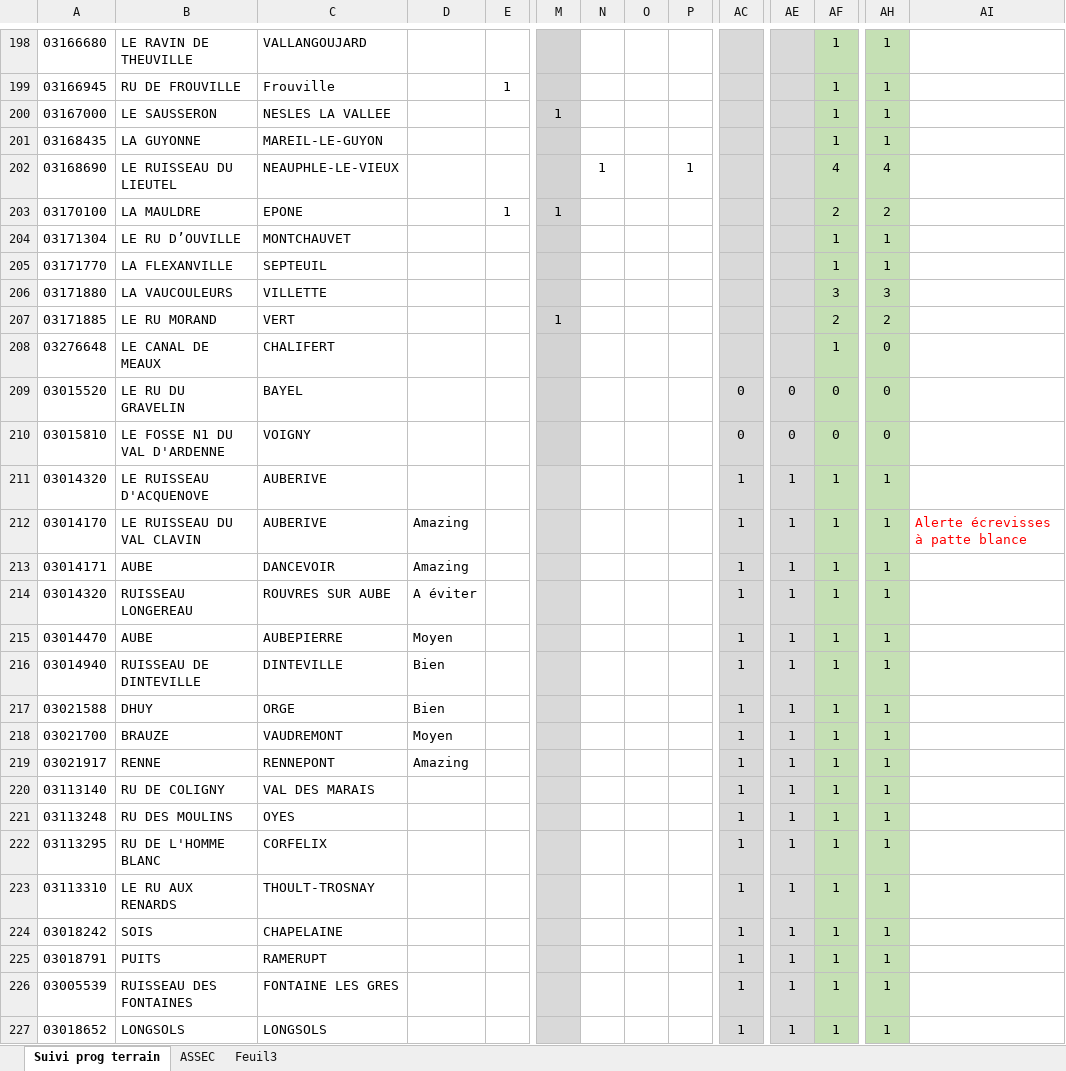
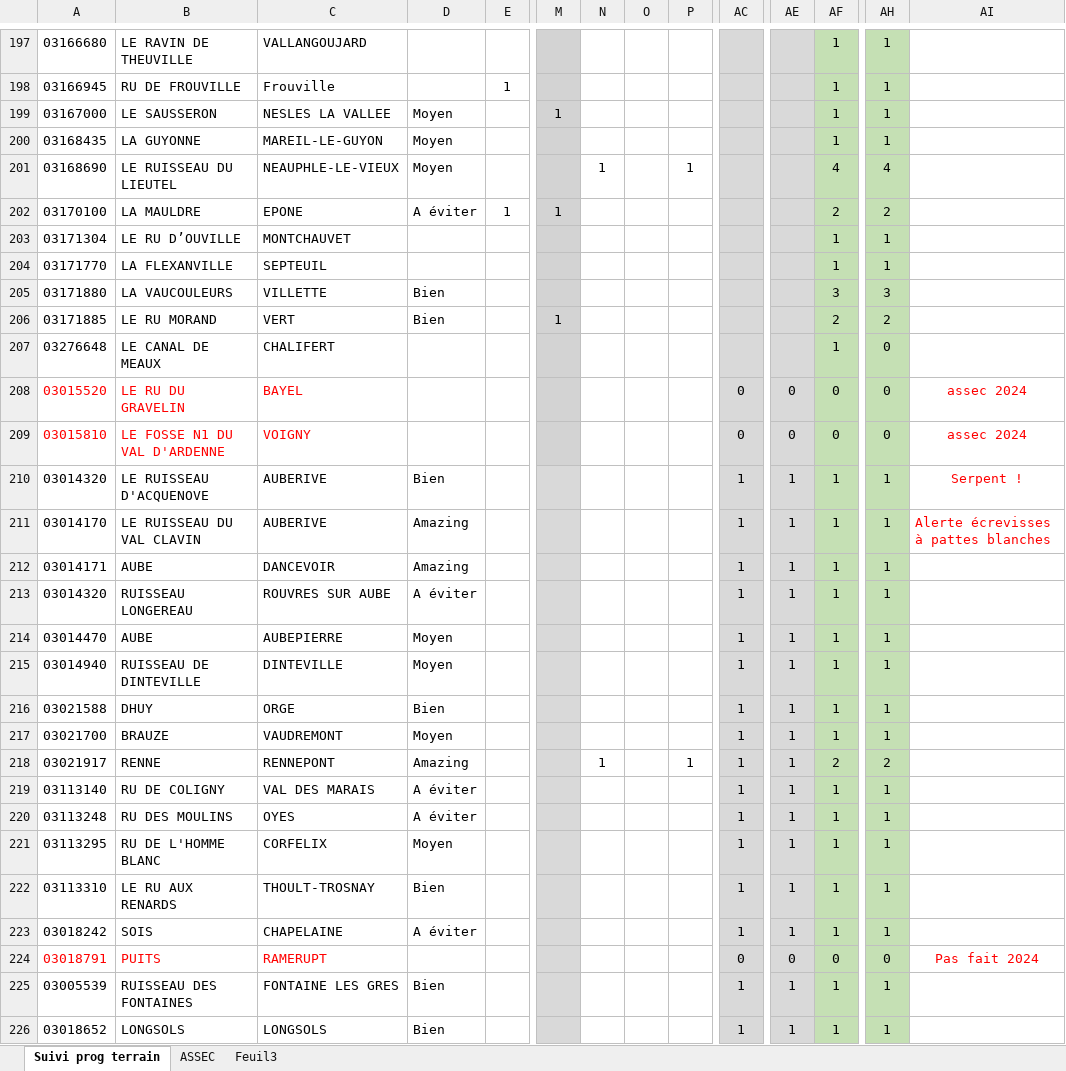
Before and after one commit to OFB-IdF/HydrobioIdF, an Excel workbook: dev/Historique prog labo.xlsx, sheet Suivi prog terrain, drawn as a sheet; only a part is shown, gaps mark what is left out; values as stored, in another font and other column widths than the file's, no borders; addresses are those after the commit; the diff covers the shown part only; the diff names each change by its address in the sheet, - before the commit and + after, or states it on an @@ line.

Commit message:
maj du tableau de suivi labo

```diff
--- a/dev/Historique prog labo.xlsx (sheet Suivi prog terrain)
+++ b/dev/Historique prog labo.xlsx (sheet Suivi prog terrain)
-D199:D201: (empty)
+D199:D201: Moyen
-D202: (empty)
+D202: A éviter
-D205:D206: (empty)
+D205:D206: Bien
-A208:C209 text colour: black
+A208:C209 text colour: #FF0000
-AI208:AI209: (empty)
+AI208:AI209: assec 2024
-D210: (empty)
+D210: Bien
-AI210: (empty)
+AI210: Serpent !
-AI211: Alerte écrevisses à patte blance
+AI211: Alerte écrevisses à pattes blanches
-D215: Bien
+D215: Moyen
-N218: (empty)
+N218: 1
-P218: (empty)
+P218: 1
-AF218: 1
+AF218: 2
-AH218: 1
+AH218: 2
-D219:D220: (empty)
+D219:D220: A éviter
-D221: (empty)
+D221: Moyen
-D222: (empty)
+D222: Bien
-D223: (empty)
+D223: A éviter
-A224:C224 text colour: black
+A224:C224 text colour: #FF0000
-AC224: 1
+AC224: 0
-AE224: 1
+AE224: 0
-AF224: 1
+AF224: 0
-AH224: 1
+AH224: 0
-AI224: (empty)
+AI224: Pas fait 2024
-D225:D226: (empty)
+D225:D226: Bien
```
Also changed, not shown: 1 removed row, 128 edited cells and cell formats elsewhere in this sheet, formulas that keep their value.
